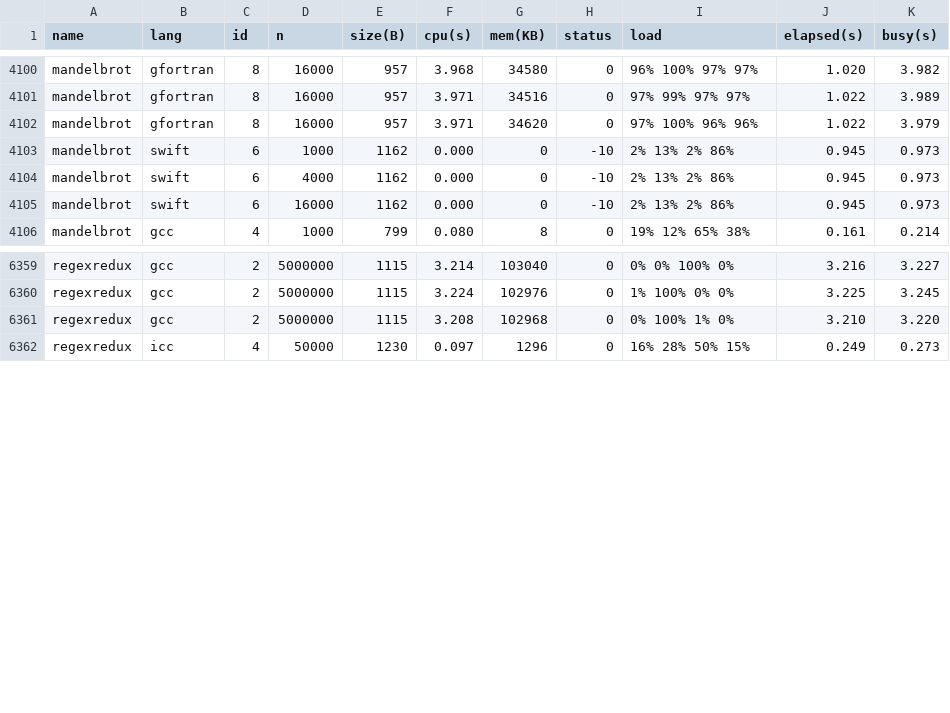
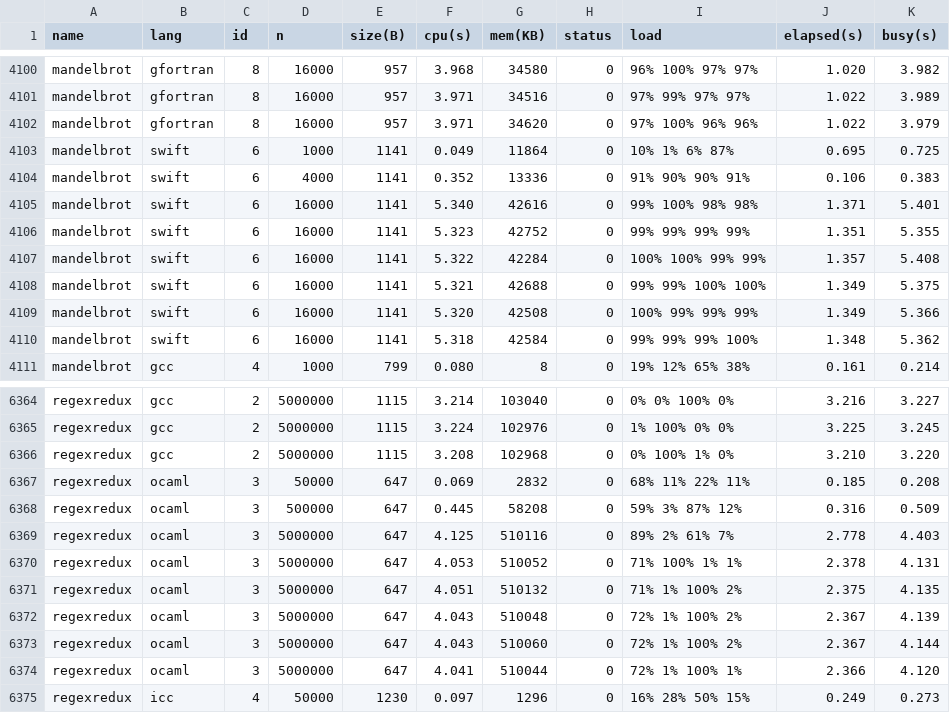
Before and after one commit to kirisky/benchmarks-game, a CSV file: public/data/alldata.csv, drawn as a sheet; only a part is shown, gaps mark what is left out.

```diff
--- a/public/data/alldata.csv
+++ b/public/data/alldata.csv
@@ -4102,5 +4102,10 @@ mandelbrot,gfortran,8,16000,957,3.971,34516,0,97% 99% 97% 97%,1.022,3.989
 mandelbrot,gfortran,8,16000,957,3.971,34620,0,97% 100% 96% 96%,1.022,3.979
-mandelbrot,swift,6,1000,1162,0.000,0,-10,2% 13% 2% 86%,0.945,0.973
-mandelbrot,swift,6,4000,1162,0.000,0,-10,2% 13% 2% 86%,0.945,0.973
-mandelbrot,swift,6,16000,1162,0.000,0,-10,2% 13% 2% 86%,0.945,0.973
+mandelbrot,swift,6,1000,1141,0.049,11864,0,10% 1% 6% 87%,0.695,0.725
+mandelbrot,swift,6,4000,1141,0.352,13336,0,91% 90% 90% 91%,0.106,0.383
+mandelbrot,swift,6,16000,1141,5.340,42616,0,99% 100% 98% 98%,1.371,5.401
+mandelbrot,swift,6,16000,1141,5.323,42752,0,99% 99% 99% 99%,1.351,5.355
+mandelbrot,swift,6,16000,1141,5.322,42284,0,100% 100% 99% 99%,1.357,5.408
+mandelbrot,swift,6,16000,1141,5.321,42688,0,99% 99% 100% 100%,1.349,5.375
+mandelbrot,swift,6,16000,1141,5.320,42508,0,100% 99% 99% 99%,1.349,5.366
+mandelbrot,swift,6,16000,1141,5.318,42584,0,99% 99% 99% 100%,1.348,5.362
 mandelbrot,gcc,4,1000,799,0.080,8,0,19% 12% 65% 38%,0.161,0.214
@@ -6361,2 +6366,10 @@ regexredux,gcc,2,5000000,1115,3.224,102976,0,1% 100% 0% 0%,3.225,3.245
 regexredux,gcc,2,5000000,1115,3.208,102968,0,0% 100% 1% 0%,3.210,3.220
+regexredux,ocaml,3,50000,647,0.069,2832,0,68% 11% 22% 11%,0.185,0.208
+regexredux,ocaml,3,500000,647,0.445,58208,0,59% 3% 87% 12%,0.316,0.509
+regexredux,ocaml,3,5000000,647,4.125,510116,0,89% 2% 61% 7%,2.778,4.403
+regexredux,ocaml,3,5000000,647,4.053,510052,0,71% 100% 1% 1%,2.378,4.131
+regexredux,ocaml,3,5000000,647,4.051,510132,0,71% 1% 100% 2%,2.375,4.135
+regexredux,ocaml,3,5000000,647,4.043,510048,0,72% 1% 100% 2%,2.367,4.139
+regexredux,ocaml,3,5000000,647,4.043,510060,0,72% 1% 100% 2%,2.367,4.144
+regexredux,ocaml,3,5000000,647,4.041,510044,0,72% 1% 100% 1%,2.366,4.120
 regexredux,icc,4,50000,1230,0.097,1296,0,16% 28% 50% 15%,0.249,0.273
```
Also changed, not shown: public/data/data.csv, public/data/ndata.csv, 23 other files.
